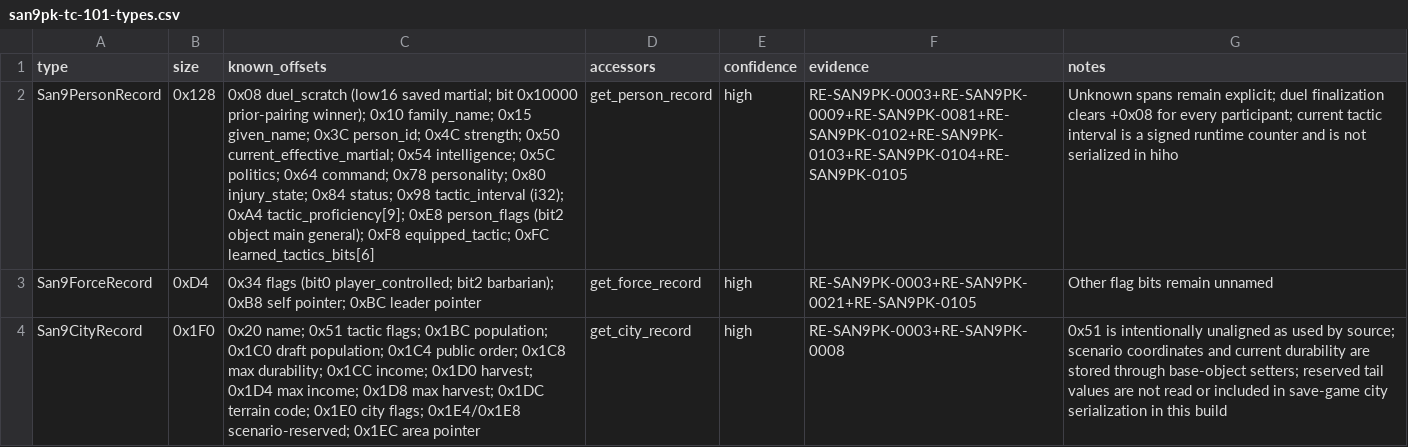
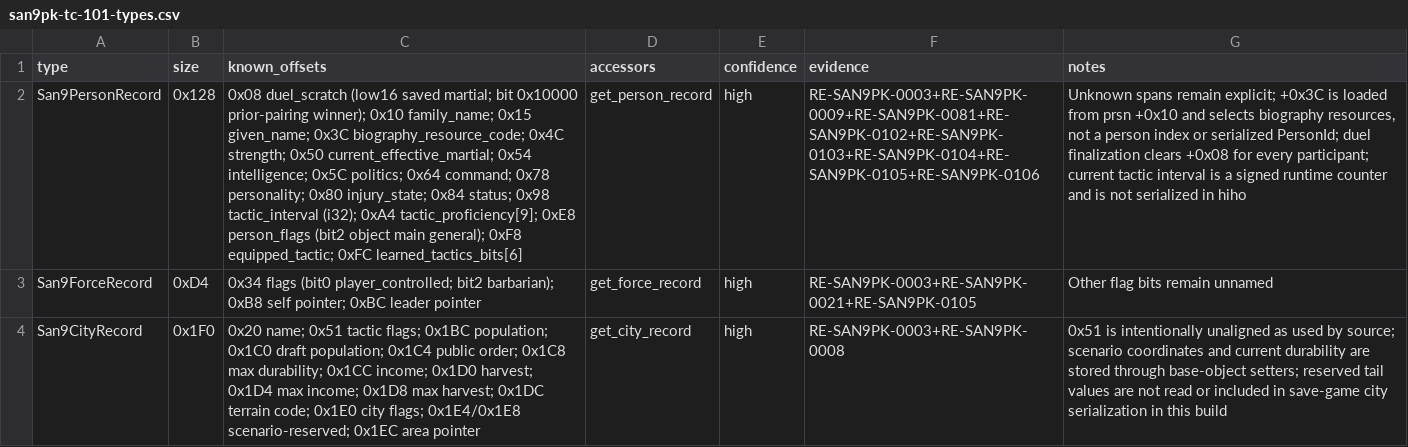
Before and after one commit to CtxPilot/san9-remake, a CSV file: research/symbols/san9pk-tc-101-types.csv, drawn as a sheet; only a part is shown; the diff names each change by its address in the sheet, - before the commit and + after, or states it on an @@ line.

Commit message:
research(reverse): audit biography identity discriminators

```diff
--- a/research/symbols/san9pk-tc-101-types.csv
+++ b/research/symbols/san9pk-tc-101-types.csv
-C2 (known_offsets): …given_name; 0x3C person_id; 0x4C strength;…
+C2 (known_offsets): …given_name; 0x3C biography_resource_code; 0x4C strength;…
-F2 (evidence): RE-SAN9PK-0003+RE-SAN9PK-0009+RE-SAN9PK-0081+RE-SAN9PK-0102+RE-SAN9PK-0103+RE-SAN9PK-0104+RE-SAN9PK-0105
+F2 (evidence): RE-SAN9PK-0003+RE-SAN9PK-0009+RE-SAN9PK-0081+RE-SAN9PK-0102+RE-SAN9PK-0103+RE-SAN9PK-0104+RE-SAN9PK-0105+RE-SAN9PK-0106
-G2 (notes): …remain explicit; duel finalization…
+G2 (notes): …remain explicit; +0x3C is loaded from prsn +0x10 and selects biography resources, not a person index or serialized PersonId; duel finalization…
```
Also changed, not shown: 6 other files.
